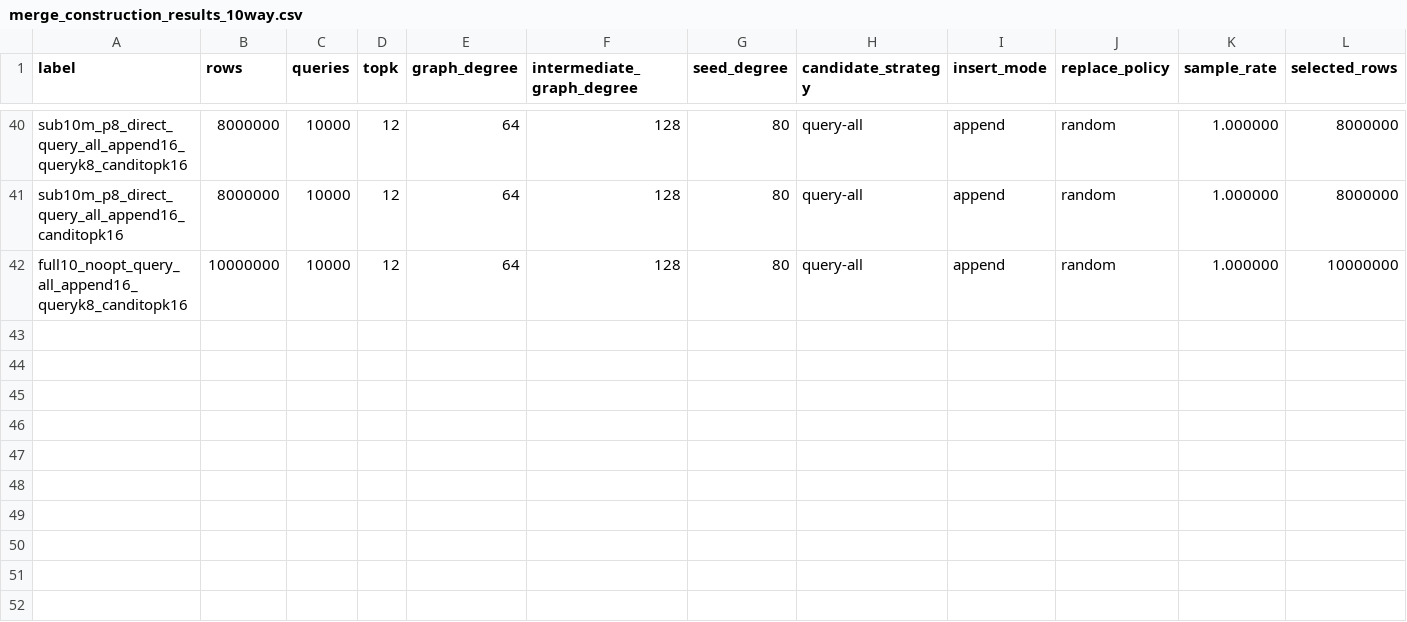
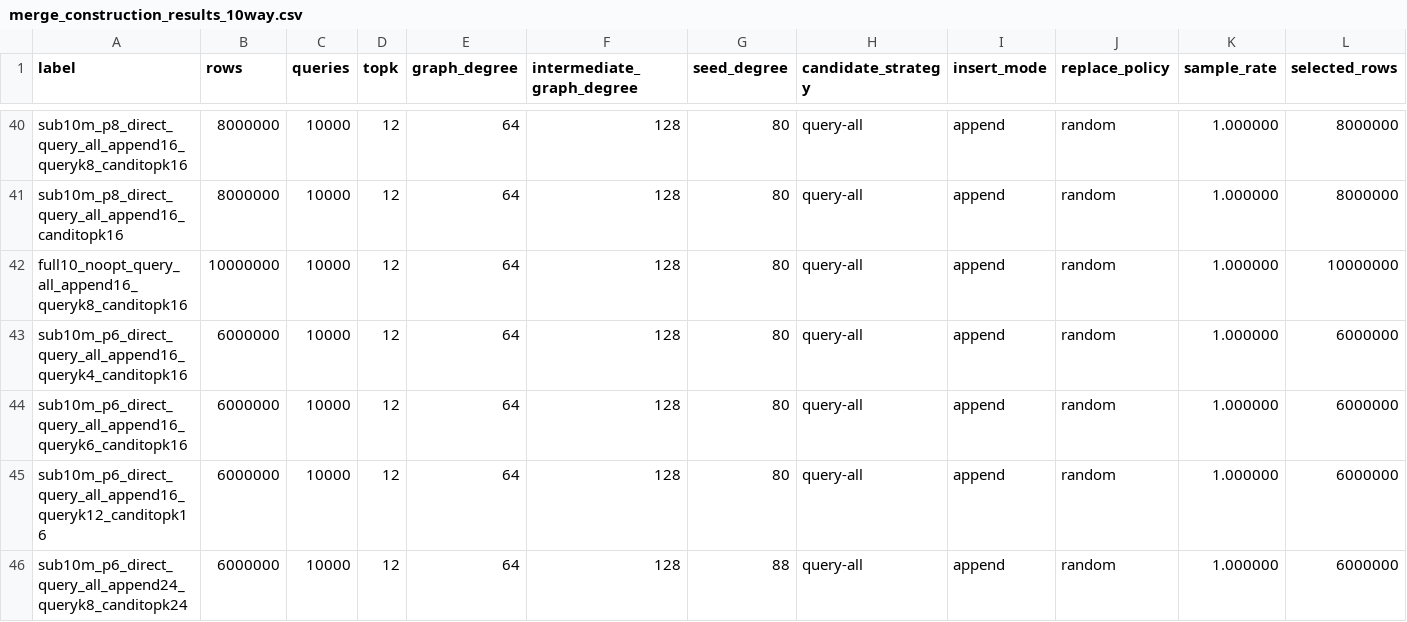
Before and after one commit to landrumb/cuvs, a CSV file: experiments/cpp/merge_construction_results_10way.csv, drawn as a sheet; only a part is shown, gaps mark what is left out; rows hold the shown columns only; the diff names each change by its address in the sheet, - before the commit and + after, or states it on an @@ line.

Commit message:
Add p6 candidate query count sweep

```diff
--- a/experiments/cpp/merge_construction_results_10way.csv
+++ b/experiments/cpp/merge_construction_results_10way.csv
+row 43: sub10m_p6_direct_query_all_append16_queryk4_canditopk16 | 6000000 | 10000 | 12 | 64 | 128 | 80 | query-all | append | random | 1.000000 | 6000000
+row 44: sub10m_p6_direct_query_all_append16_queryk6_canditopk16 | 6000000 | 10000 | 12 | 64 | 128 | 80 | query-all | append | random | 1.000000 | 6000000
+row 45: sub10m_p6_direct_query_all_append16_queryk12_canditopk16 | 6000000 | 10000 | 12 | 64 | 128 | 80 | query-all | append | random | 1.000000 | 6000000
+row 46: sub10m_p6_direct_query_all_append24_queryk8_canditopk24 | 6000000 | 10000 | 12 | 64 | 128 | 88 | query-all | append | random | 1.000000 | 6000000
```
Also changed, not shown: 1 other file.
